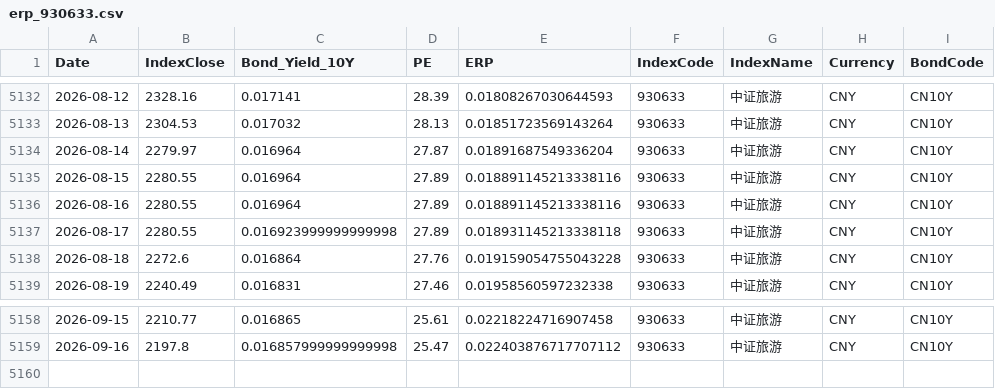
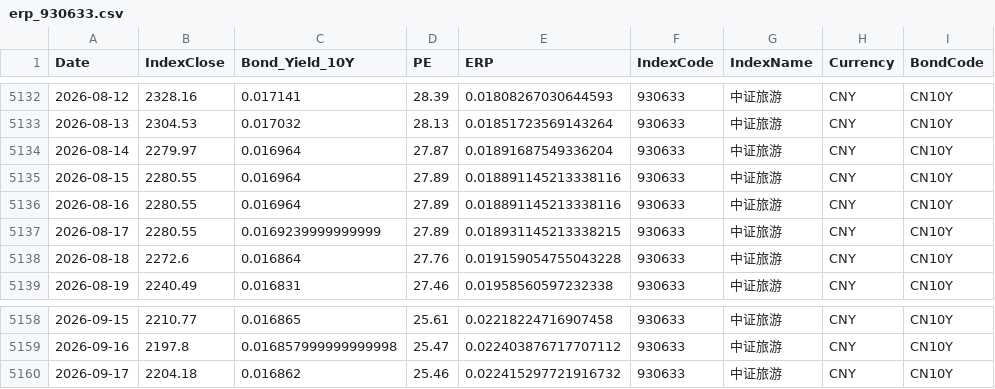
Before and after one commit to ChiaraVan1/equity-risk-premium-monitor, a CSV file: data/erp_930633.csv, drawn as a sheet; only a part is shown, gaps mark what is left out.

```diff
--- a/data/erp_930633.csv
+++ b/data/erp_930633.csv
@@ -5136,3 +5136,3 @@
 2026-08-16,2280.55,0.016964,27.89,0.018891145213338116,930633,中证旅游,CNY,CN10Y
-2026-08-17,2280.55,0.016923999999999998,27.89,0.018931145213338118,930633,中证旅游,CNY,CN10Y
+2026-08-17,2280.55,0.0169239999999999,27.89,0.018931145213338215,930633,中证旅游,CNY,CN10Y
 2026-08-18,2272.6,0.016864,27.76,0.019159054755043228,930633,中证旅游,CNY,CN10Y
@@ -5159 +5159,2 @@
 2026-09-16,2197.8,0.016857999999999998,25.47,0.022403876717707112,930633,中证旅游,CNY,CN10Y
+2026-09-17,2204.18,0.016862,25.46,0.022415297721916732,930633,中证旅游,CNY,CN10Y
```
Also changed, not shown: data/erp_399967.csv, data/erp_930794.csv, 26 other files.
